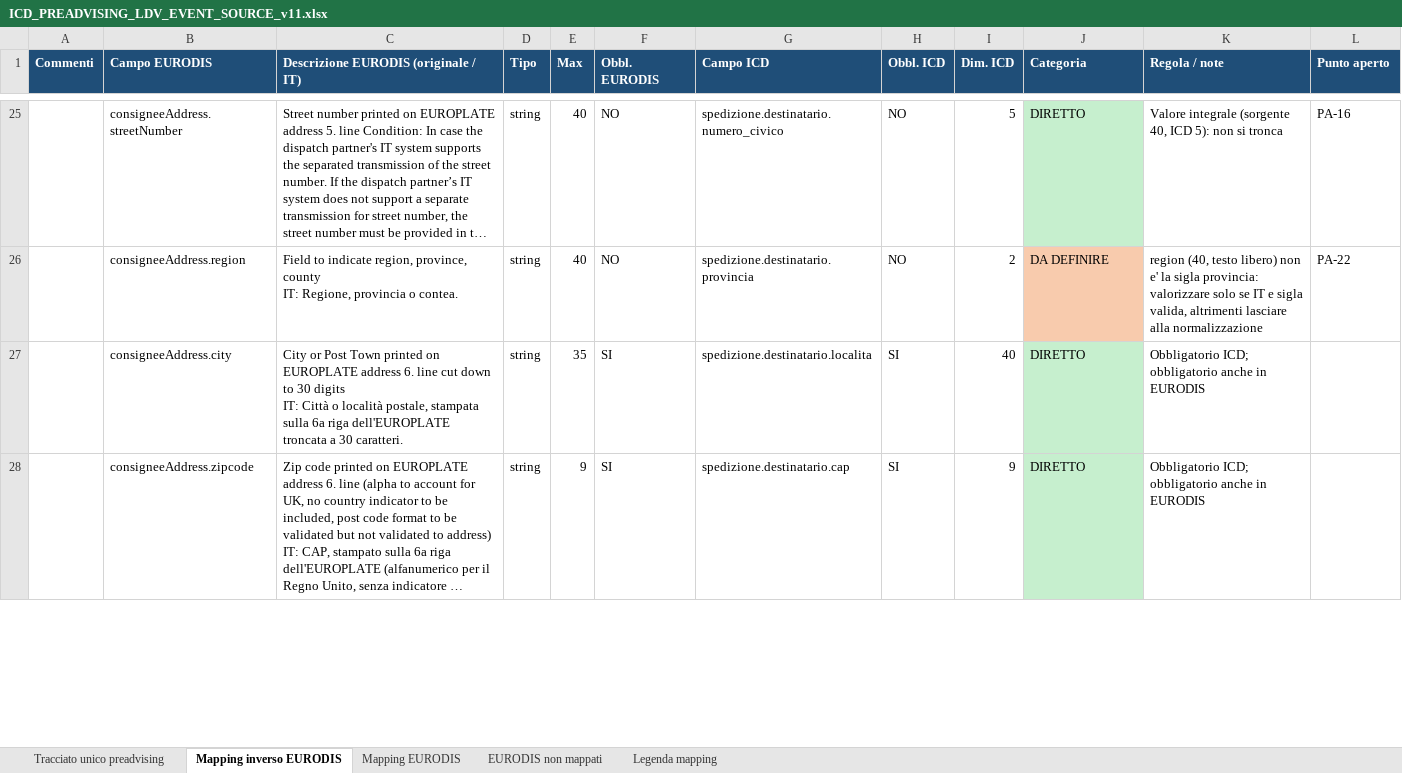
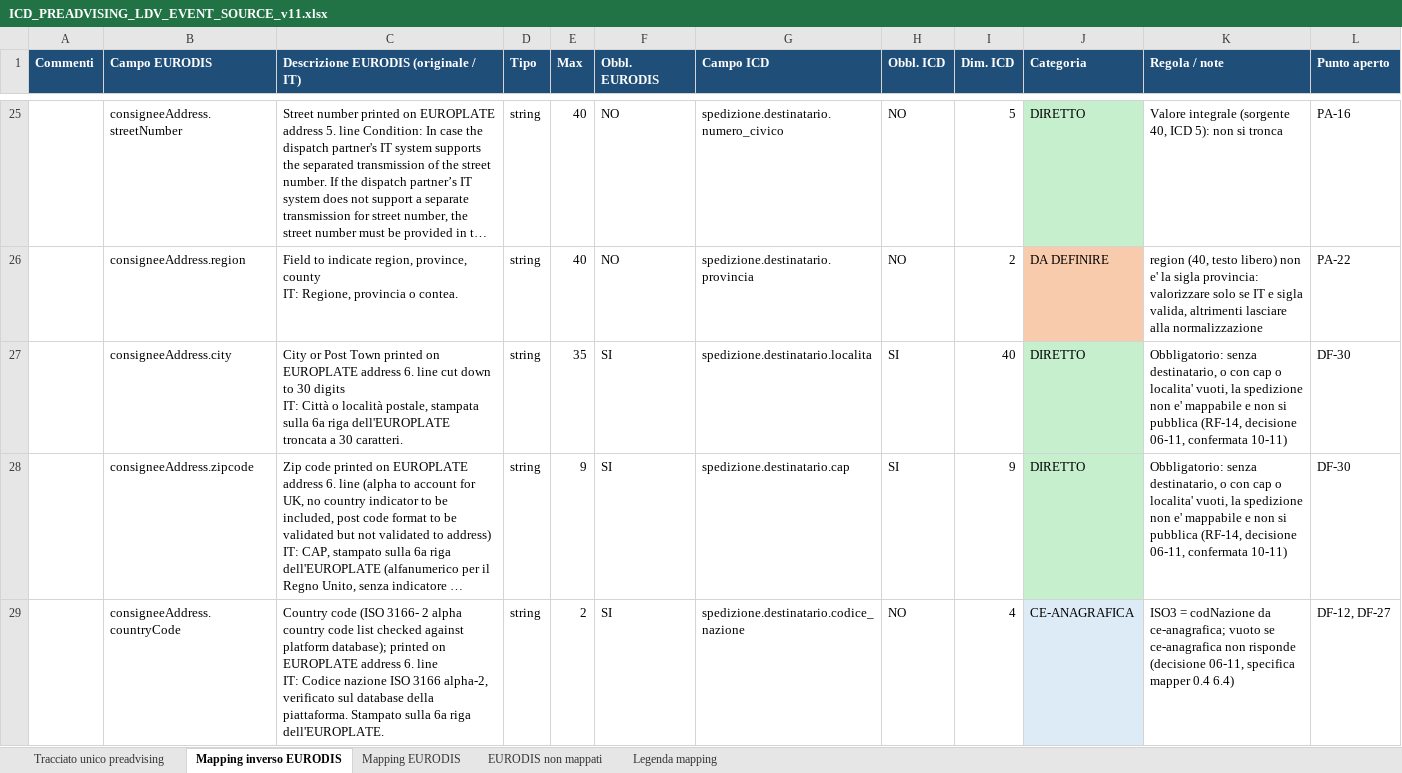
Before and after one commit to diegoMereu/sda-bmad, an Excel workbook: iniziative/136596/ICD_PREADVISING_LDV_EVENT_SOURCE_v11.xlsx, sheet Mapping inverso EURODIS, drawn as a sheet; only a part is shown, gaps mark what is left out; long unchanged cells end in …; values as stored, in another font and other column widths than the file's, no borders; ↵ is a line break in a cell; the diff covers the shown part only; the diff names each change by its address in the sheet, - before the commit and + after, or states it on an @@ line.

```diff
--- a/iniziative/136596/ICD_PREADVISING_LDV_EVENT_SOURCE_v11.xlsx (sheet Mapping inverso EURODIS)
+++ b/iniziative/136596/ICD_PREADVISING_LDV_EVENT_SOURCE_v11.xlsx (sheet Mapping inverso EURODIS)
-K27:K28 (Regola / note): Obbligatorio ICD; obbligatorio anche in EURODIS
+K27:K28 (Regola / note): Obbligatorio: senza destinatario, o con cap o localita' vuoti, la spedizione non e' mappabile e non si pubblica (RF-14, decisione 06-11, confermata 10-11)
-L27:L28 (Punto aperto): (empty)
+L27:L28 (Punto aperto): DF-30
+row 29:  | consigneeAddress.countryCode | Country code (ISO 3166- 2 alpha country code list checked against platform database); printed on EUROPLATE address 6. line ↵ IT: Codice nazione ISO 3166 alpha-2, verificato sul database della piattaforma. Stampato sulla 6a riga dell'EUROPLATE. | string | 2 | SI | spedizione.destinatario.codice_nazione | NO | 4 | CE-ANAGRAFICA | ISO3 = codNazione da ce-anagrafica; vuoto se ce-anagrafica non risponde (decisione 06-11, specifica mapper 0.4 6.4) | DF-12, DF-27
```
Also changed, not shown: 5 added rows, 8 edited cells and cell formats elsewhere in this sheet, sheet Mapping EURODIS, sheet Legenda mapping, 2 other files.
